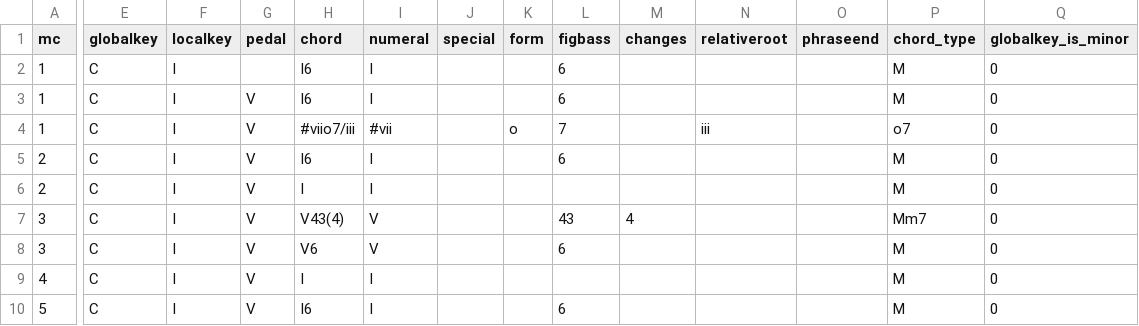
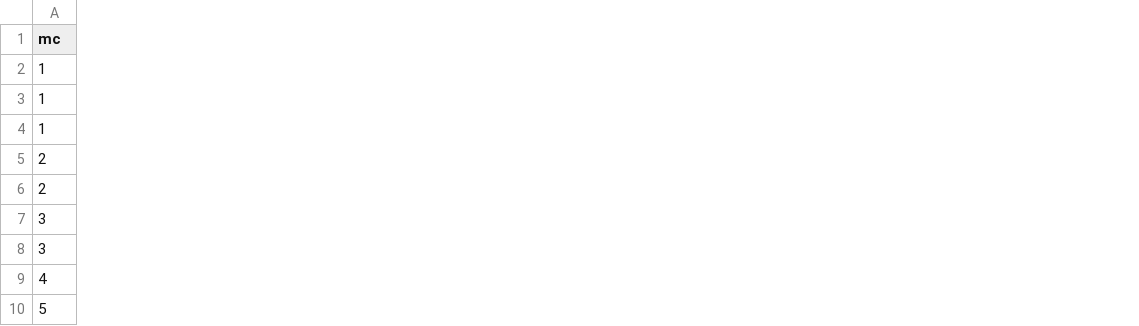
Before and after one commit to DCMLab/schumann_kinderszenen, a TSV file: harmonies/n09.tsv, drawn as a sheet; only a part is shown, gaps mark what is left out; the diff covers the shown part only; the diff names each change by its address in the sheet, - before the commit and + after, or states it on an @@ line.

```diff
--- a/harmonies/n09.tsv
+++ b/harmonies/n09.tsv
-column E (globalkey), rows 2-10: all C
-column F (localkey), rows 2-10: all I
-column G (pedal), rows 3-10: all V
-column H (chord), rows 2-10: I6 | I6 | #viio7/iii | I6 | I | V43(4) | V6 | I | I6
-column I (numeral), rows 2-10: I | I | #vii | I | I | V | V | I | I
-column J (special), empty
-column K (form), row 4: o
-column L (figbass), rows 2-10: 6 | 6 | 7 | 6 |  | 43 | 6 |  | 6
-column M (changes), row 7: 4
-column N (relativeroot), row 4: iii
-column O (phraseend), empty
-column P (chord_type), rows 2-10: M | M | o7 | M | M | Mm7 | M | M | M
-column Q (globalkey_is_minor), rows 2-10: all 0
```
Also changed, not shown: 5 removed columns elsewhere in this file, harmonies/n02.tsv, harmonies/n04.tsv, 22 other files.
